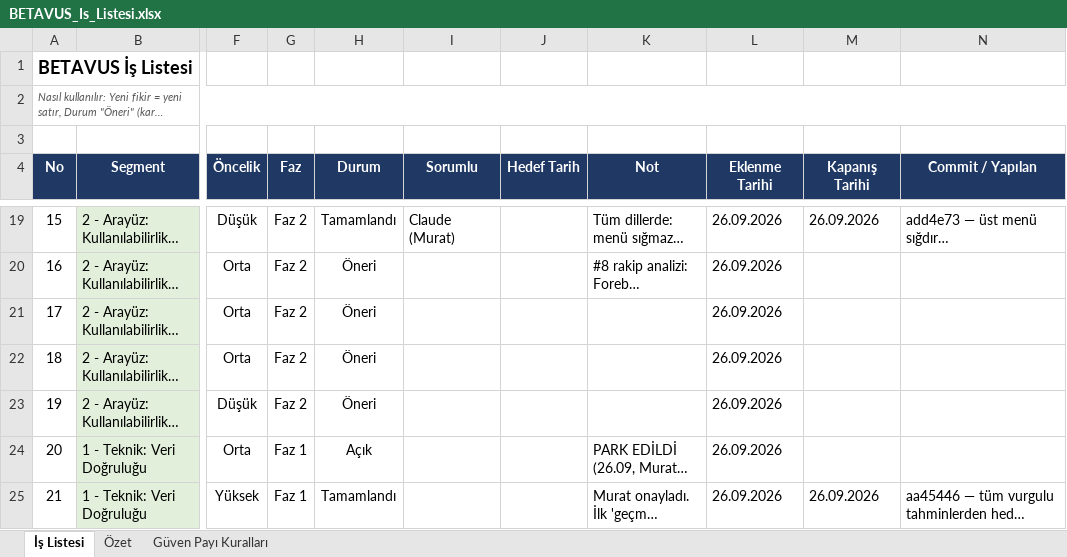
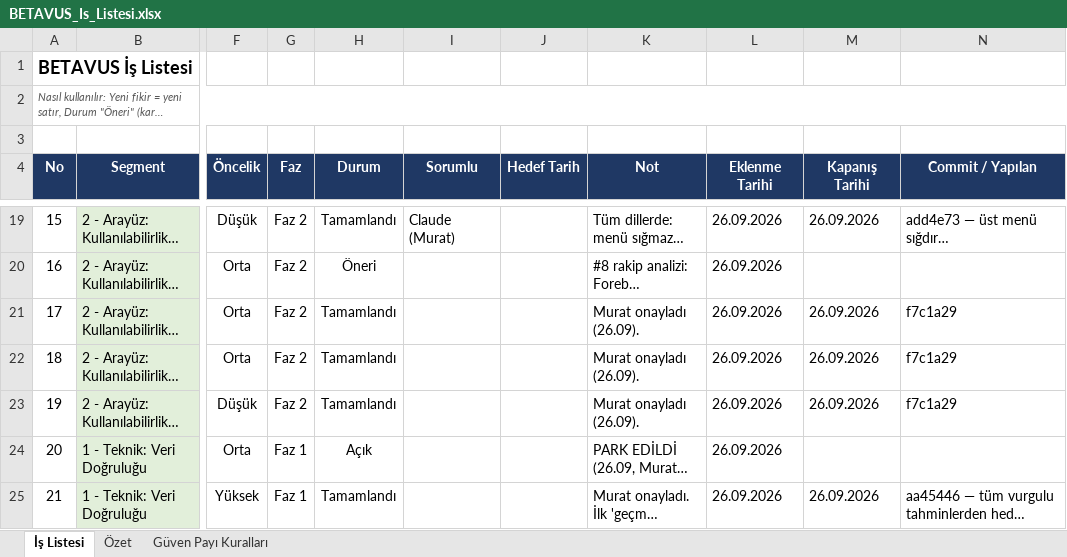
Before and after one commit to GKHNKMR/Football-TG05, an Excel workbook: BETAVUS_Is_Listesi.xlsx, sheet İş Listesi, drawn as a sheet; only a part is shown, gaps mark what is left out; long unchanged cells end in …; values as stored, in another font and other column widths than the file's, no borders; conditional formats not drawn; the diff names each change by its address in the sheet, - before the commit and + after, or states it on an @@ line.

```diff
--- a/BETAVUS_Is_Listesi.xlsx (sheet İş Listesi)
+++ b/BETAVUS_Is_Listesi.xlsx (sheet İş Listesi)
-H21:H23 (Durum): Öneri
+H21:H23 (Durum): Tamamlandı
-K21:K23 (Not): (empty)
+K21:K23 (Not): Murat onayladı (26.09).
-M21:M23 (Kapanış Tarihi): (empty)
+M21:M23 (Kapanış Tarihi): 26.09.2026
-N21:N23 (Commit / Yapılan): (empty)
+N21:N23 (Commit / Yapılan): f7c1a29
```
